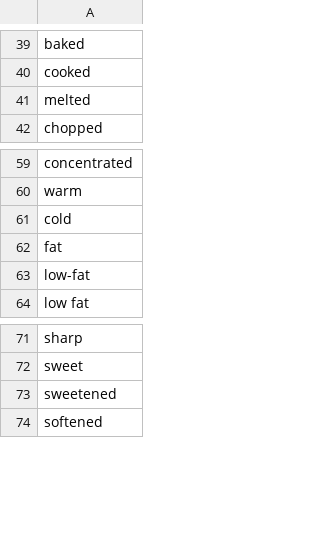
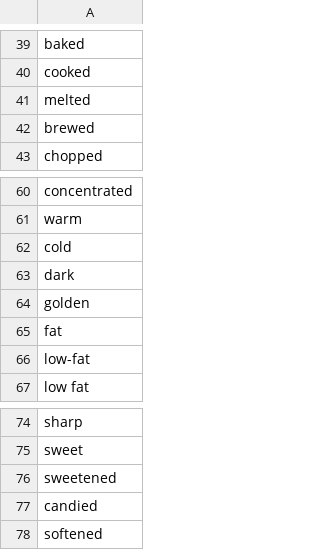
Before and after one commit to epfl-ada-2018/Project, a CSV file: data/to_remove.csv, drawn as a sheet; only a part is shown, gaps mark what is left out.

Commit message:
update to remove

```diff
--- a/data/to_remove.csv
+++ b/data/to_remove.csv
@@ -41,2 +41,3 @@ cooked
 melted
+brewed
 chopped
@@ -61,2 +62,4 @@ warm
 cold
+dark
+golden
 fat
@@ -73,2 +76,3 @@ sweet
 sweetened
+candied
 softened
```
